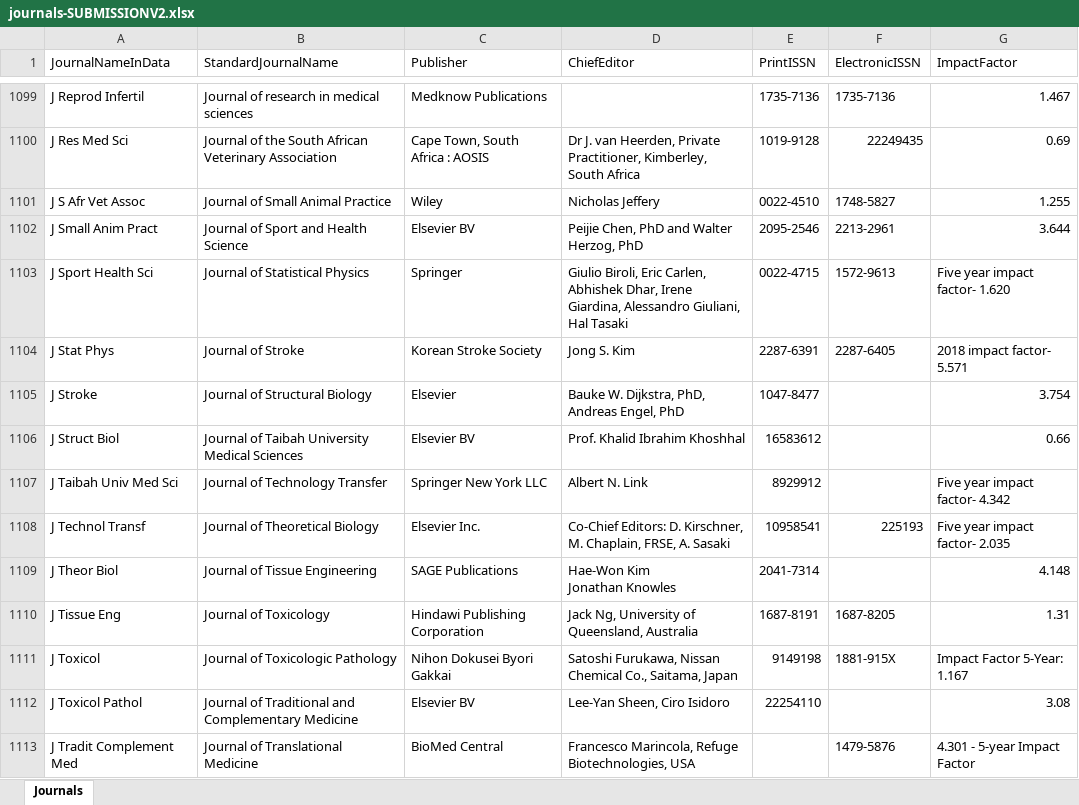
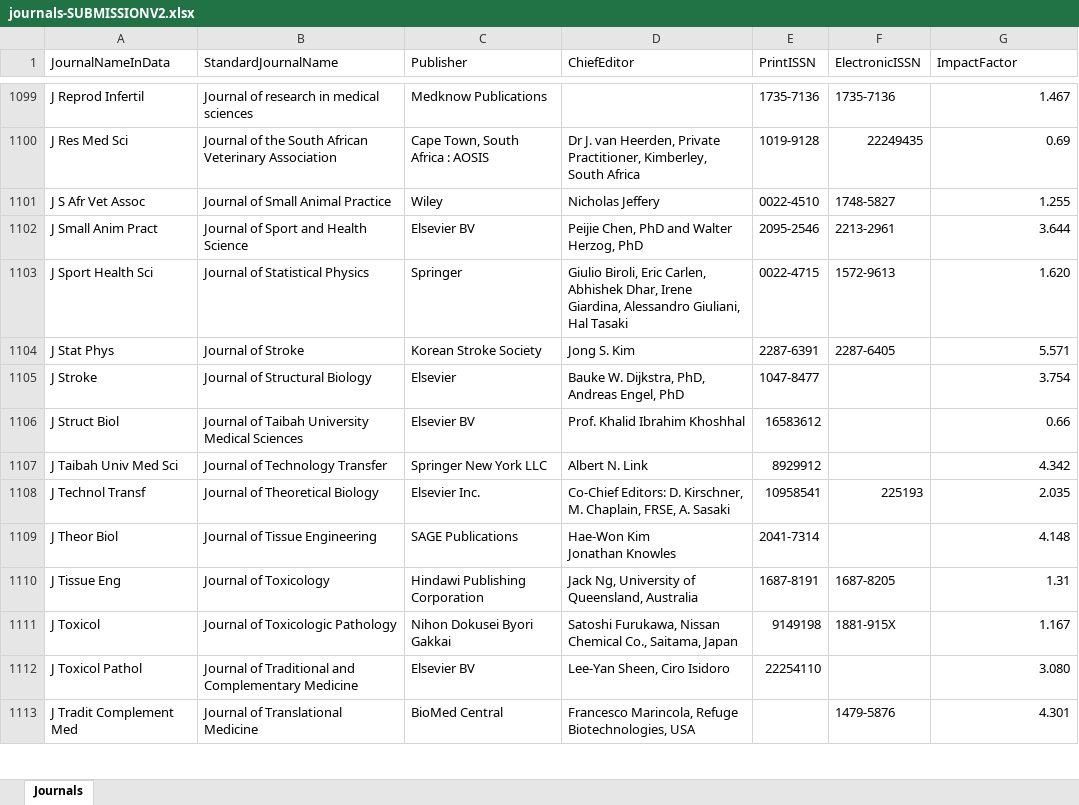
Before and after one commit to jbonfardeci/dl-covid19-kaggle, an Excel workbook: Data/journals-SUBMISSIONV2.xlsx, sheet Journals, drawn as a sheet; only a part is shown, gaps mark what is left out; values as stored, in another font and other column widths than the file's, no cell formats; table styles not drawn; the diff covers the shown part only; the diff names each change by its address in the sheet, - before the commit and + after, or states it on an @@ line.

Commit message:
clean journals v3, import k-means clusters

```diff
--- a/Data/journals-SUBMISSIONV2.xlsx (sheet Journals)
+++ b/Data/journals-SUBMISSIONV2.xlsx (sheet Journals)
-G1103 (ImpactFactor): Five year impact factor- 1.620
+G1103 (ImpactFactor): 1.620
-G1104 (ImpactFactor): 2018 impact factor- 5.571
+G1104 (ImpactFactor): 5.571
-G1107 (ImpactFactor): Five year impact factor- 4.342
+G1107 (ImpactFactor): 4.342
-G1108 (ImpactFactor): Five year impact factor- 2.035
+G1108 (ImpactFactor): 2.035
-G1111 (ImpactFactor): Impact Factor 5-Year: 1.167
+G1111 (ImpactFactor): 1.167
-G1112 (ImpactFactor): 3.08
+G1112 (ImpactFactor): 3.080
-G1113 (ImpactFactor): 4.301 - 5-year Impact Factor
+G1113 (ImpactFactor): 4.301
```
Also changed, not shown: 108 edited cells elsewhere in this sheet, cell formats, 11 other files.
